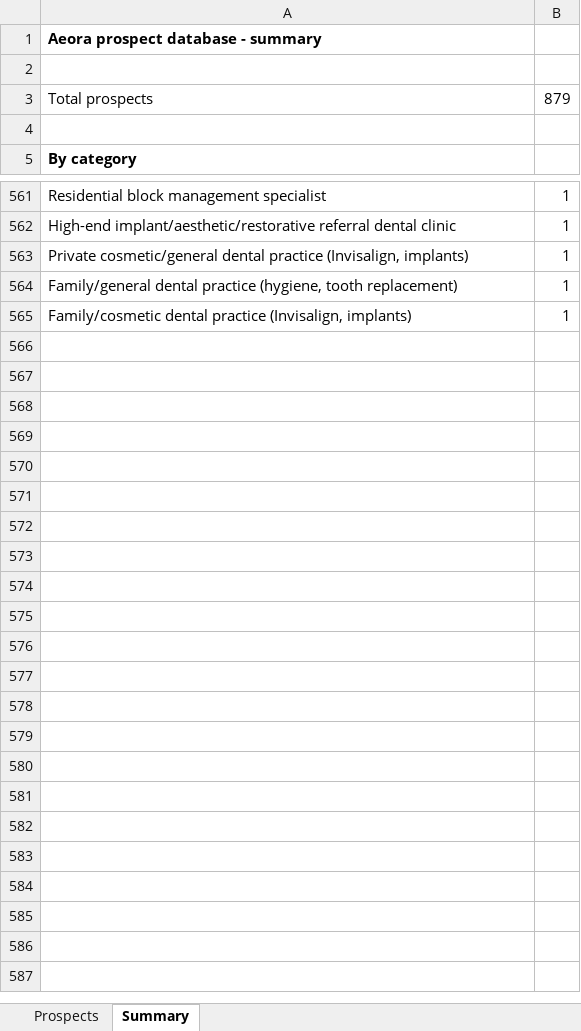
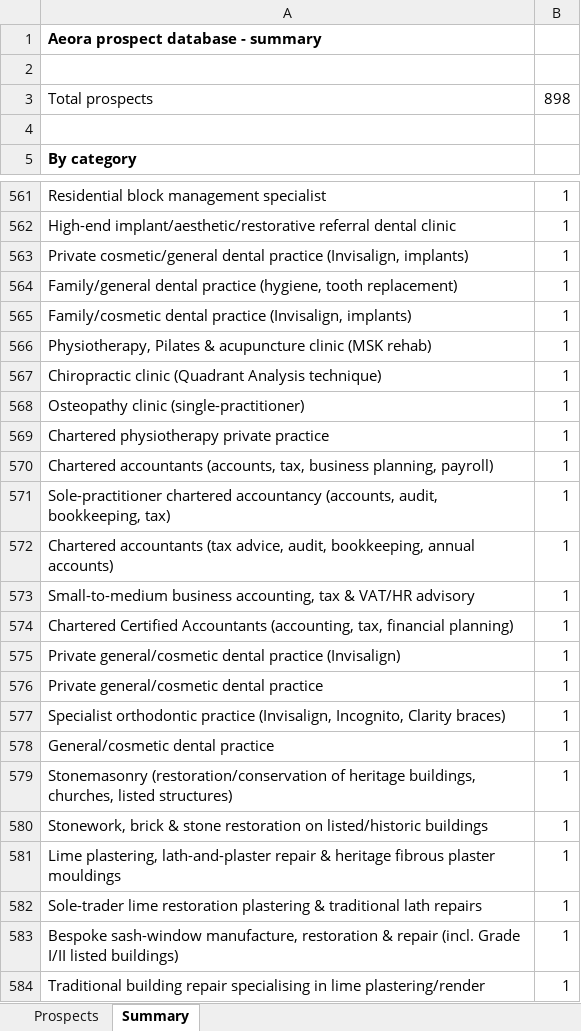
Before and after one commit to houghtonstudioco-afk/Houghton-property-partners, an Excel workbook: prospects/aeora_prospects.xlsx, sheet Summary, drawn as a sheet; only a part is shown, gaps mark what is left out; values as stored, in another font and other column widths than the file's, no borders; the diff names each change by its address in the sheet, - before the commit and + after, or states it on an @@ line.

```diff
--- a/prospects/aeora_prospects.xlsx (sheet Summary)
+++ b/prospects/aeora_prospects.xlsx (sheet Summary)
-B3: 879
+B3: 898
+row 566: Physiotherapy, Pilates & acupuncture clinic (MSK rehab) | 1
+row 567: Chiropractic clinic (Quadrant Analysis technique) | 1
+row 568: Osteopathy clinic (single-practitioner) | 1
+row 569: Chartered physiotherapy private practice | 1
+row 570: Chartered accountants (accounts, tax, business planning, payroll) | 1
+row 571: Sole-practitioner chartered accountancy (accounts, audit, bookkeeping, tax) | 1
+row 572: Chartered accountants (tax advice, audit, bookkeeping, annual accounts) | 1
+row 573: Small-to-medium business accounting, tax & VAT/HR advisory | 1
+row 574: Chartered Certified Accountants (accounting, tax, financial planning) | 1
+row 575: Private general/cosmetic dental practice (Invisalign) | 1
+row 576: Private general/cosmetic dental practice | 1
+row 577: Specialist orthodontic practice (Invisalign, Incognito, Clarity braces) | 1
+row 578: General/cosmetic dental practice | 1
+row 579: Stonemasonry (restoration/conservation of heritage buildings, churches, listed structures) | 1
+row 580: Stonework, brick & stone restoration on listed/historic buildings | 1
+row 581: Lime plastering, lath-and-plaster repair & heritage fibrous plaster mouldings | 1
+row 582: Sole-trader lime restoration plastering & traditional lath repairs | 1
+row 583: Bespoke sash-window manufacture, restoration & repair (incl. Grade I/II listed buildings) | 1
+row 584: Traditional building repair specialising in lime plastering/render | 1
```
Also changed, not shown: sheet Prospects, 2 other files.
